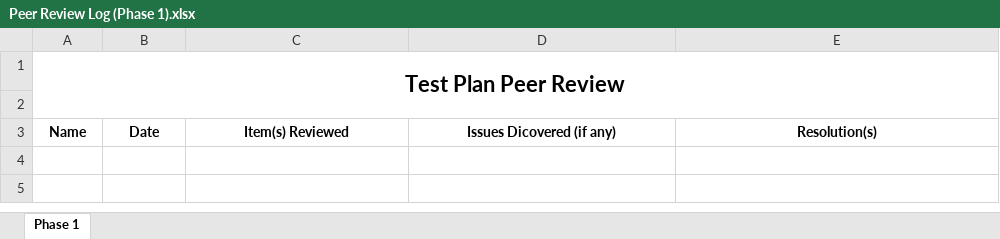
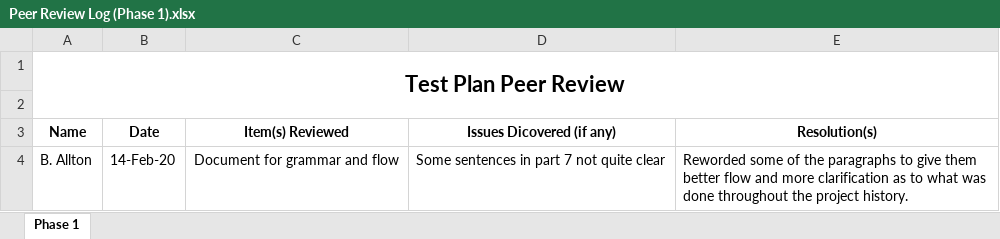
Before and after one commit to Rsqswmr69/Modular-Study-Repo, an Excel workbook: Week 5 Phase I/Peer Review Log (Phase 1).xlsx, sheet Phase 1, drawn as a sheet; values as stored, in another font and other column widths than the file's, no borders; the diff names each change by its address in the sheet, - before the commit and + after, or states it on an @@ line.

Commit message:
Add files via upload

```diff
--- a/Week 5 Phase I/Peer Review Log (Phase 1).xlsx (sheet Phase 1)
+++ b/Week 5 Phase I/Peer Review Log (Phase 1).xlsx (sheet Phase 1)
+row 4: B. Allton | 14-Feb-20 | Document for grammar and flow | Some sentences in part 7 not quite clear | Reworded some of the paragraphs to give them better flow and more clarification as to what was done throughout the project history.
```
